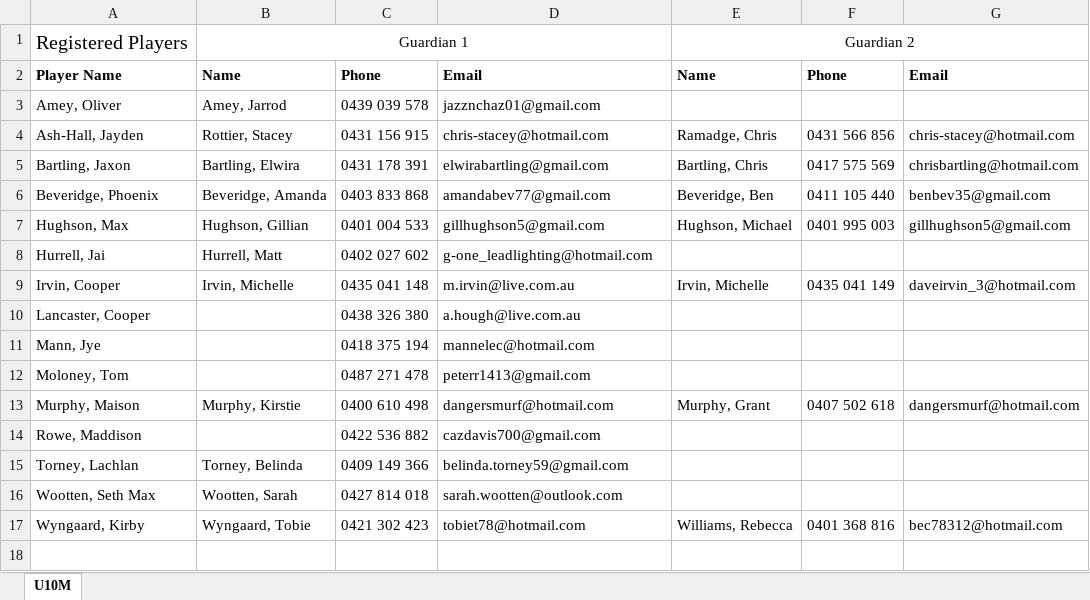
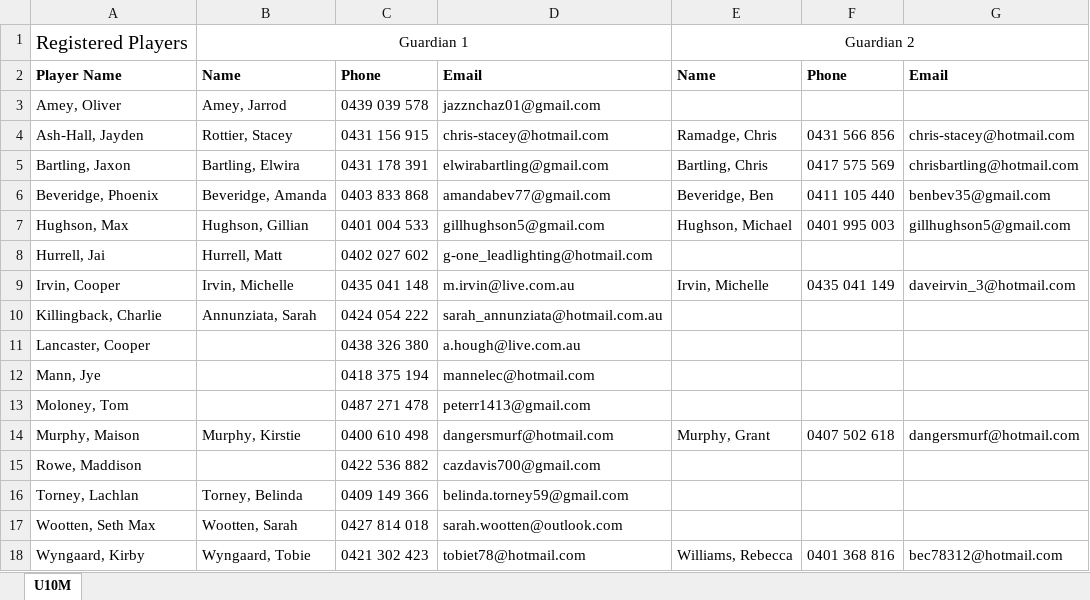
Before and after one commit to andrewcrobertson/bjfc, an Excel workbook: static/contact/U10M.xlsx, sheet U10M, drawn as a sheet; values as stored, in another font and other column widths than the file's, no borders; the diff names each change by its address in the sheet, - before the commit and + after, or states it on an @@ line.

```diff
--- a/static/contact/U10M.xlsx (sheet U10M)
+++ b/static/contact/U10M.xlsx (sheet U10M)
+row 10: Killingback, Charlie | Annunziata, Sarah | 0424 054 222 | sarah_annunziata@hotmail.com.au
```
Also changed, not shown: static/contact/U09M.xlsx, static/contact/U12B.xlsx, 32 other files.
